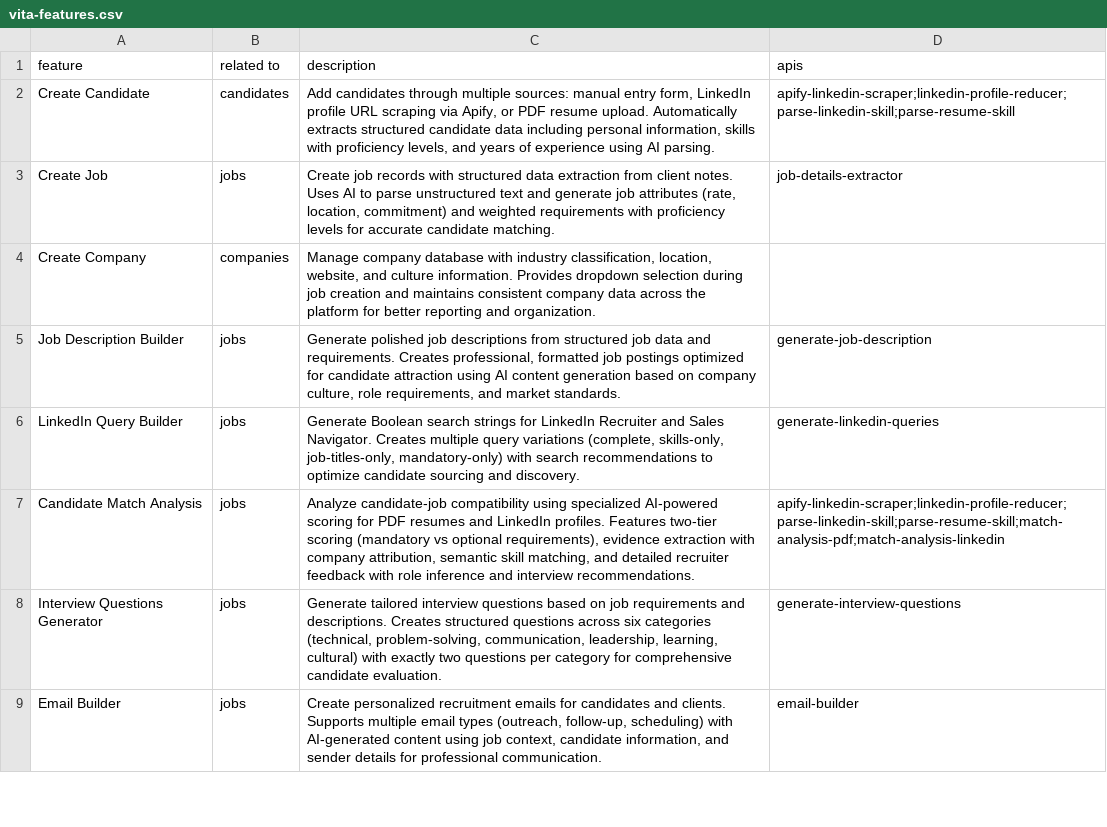
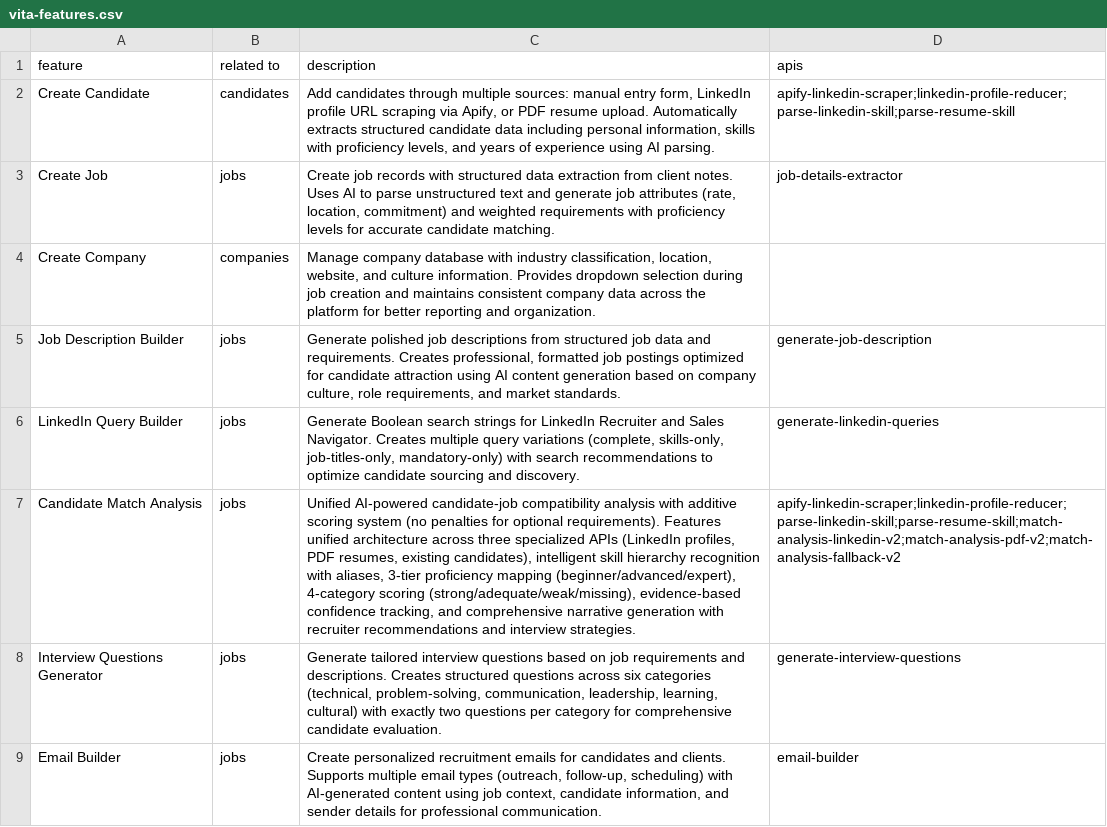
Before and after one commit to jorge-arean-dev/vita, a CSV file: docs/features/vita-features.csv, drawn as a sheet; only a part is shown; the diff names each change by its address in the sheet, - before the commit and + after, or states it on an @@ line.

```diff
--- a/docs/features/vita-features.csv
+++ b/docs/features/vita-features.csv
-C7 (description): Analyze candidate-job compatibility using specialized AI-powered scoring for PDF resumes and LinkedIn profiles. Features two-tier scoring (mandatory vs optional requirements), evidence extraction with company attribution, semantic skill matching, and detailed recruiter feedback with role inference and interview recommendations.
+C7 (description): Unified AI-powered candidate-job compatibility analysis with additive scoring system (no penalties for optional requirements). Features unified architecture across three specialized APIs (LinkedIn profiles, PDF resumes, existing candidates), intelligent skill hierarchy recognition with aliases, 3-tier proficiency mapping (beginner/advanced/expert), 4-category scoring (strong/adequate/weak/missing), evidence-based confidence tracking, and comprehensive narrative generation with recruiter recommendations and interview strategies.
-D7 (apis): apify-linkedin-scraper;linkedin-profile-reducer;parse-linkedin-skill;parse-resume-skill;match-analysis-pdf;match-analysis-linkedin
+D7 (apis): apify-linkedin-scraper;linkedin-profile-reducer;parse-linkedin-skill;parse-resume-skill;match-analysis-linkedin-v2;match-analysis-pdf-v2;match-analysis-fallback-v2
```
Also changed, not shown: docs/apis/api-list.csv, 7 other files.
